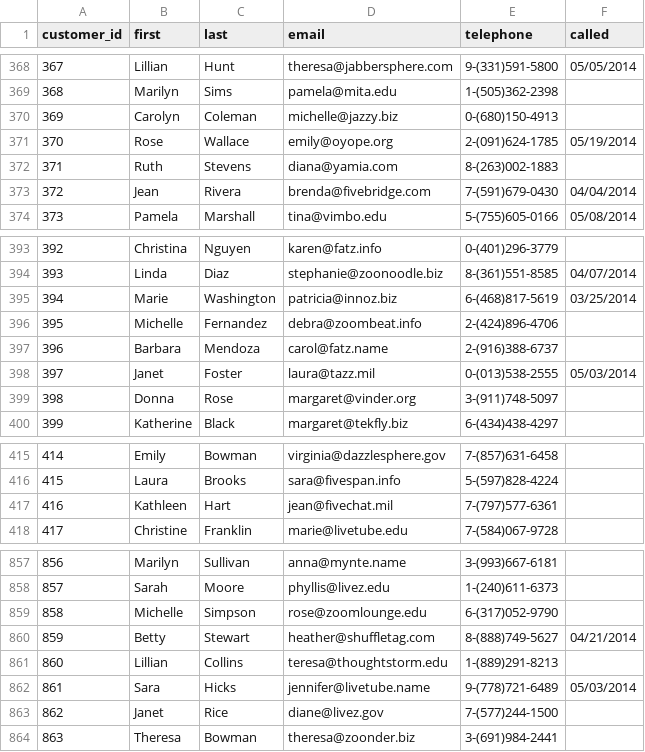
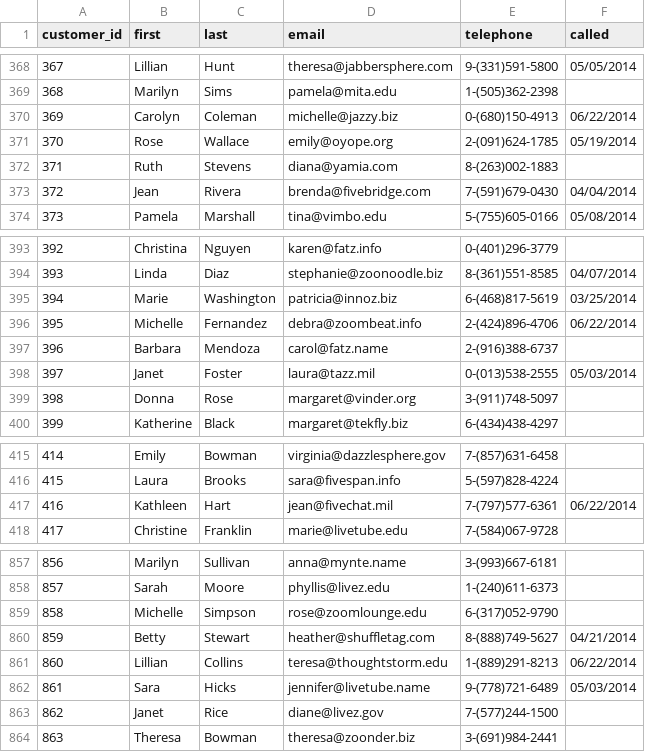
Before and after one commit to katiecheng/Homework07, a CSV file: customers.csv, drawn as a sheet; only a part is shown, gaps mark what is left out.

Commit message:
Edited call.py such that 'called' is automatically updated with today's date

```diff
--- a/customers.csv
+++ b/customers.csv
@@ -369,3 +369,3 @@ customer_id,first,last,email,telephone,called
 368,Marilyn,Sims,pamela@mita.edu,1-(505)362-2398,
-369,Carolyn,Coleman,michelle@jazzy.biz,0-(680)150-4913,
+369,Carolyn,Coleman,michelle@jazzy.biz,0-(680)150-4913,06/22/2014
 370,Rose,Wallace,emily@oyope.org,2-(091)624-1785,05/19/2014
@@ -395,3 +395,3 @@ customer_id,first,last,email,telephone,called
 394,Marie,Washington,patricia@innoz.biz,6-(468)817-5619,03/25/2014
-395,Michelle,Fernandez,debra@zoombeat.info,2-(424)896-4706,
+395,Michelle,Fernandez,debra@zoombeat.info,2-(424)896-4706,06/22/2014
 396,Barbara,Mendoza,carol@fatz.name,2-(916)388-6737,
@@ -416,3 +416,3 @@ customer_id,first,last,email,telephone,called
 415,Laura,Brooks,sara@fivespan.info,5-(597)828-4224,
-416,Kathleen,Hart,jean@fivechat.mil,7-(797)577-6361,
+416,Kathleen,Hart,jean@fivechat.mil,7-(797)577-6361,06/22/2014
 417,Christine,Franklin,marie@livetube.edu,7-(584)067-9728,
@@ -860,3 +860,3 @@ customer_id,first,last,email,telephone,called
 859,Betty,Stewart,heather@shuffletag.com,8-(888)749-5627,04/21/2014
-860,Lillian,Collins,teresa@thoughtstorm.edu,1-(889)291-8213,
+860,Lillian,Collins,teresa@thoughtstorm.edu,1-(889)291-8213,06/22/2014
 861,Sara,Hicks,jennifer@livetube.name,9-(778)721-6489,05/03/2014
```
Also changed, not shown: 2 other files.
